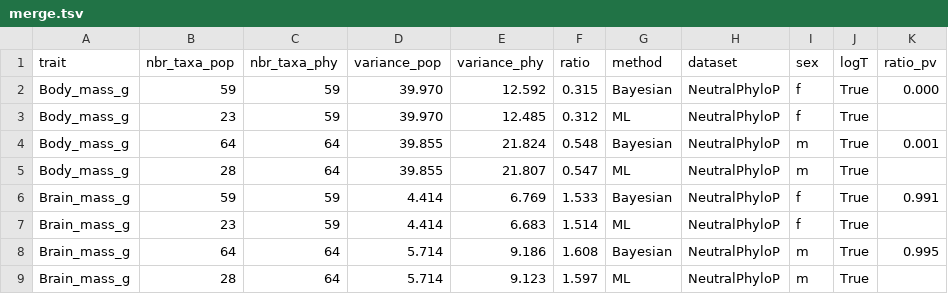
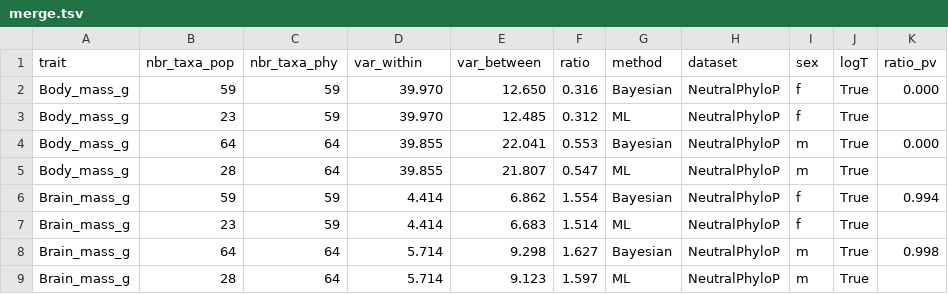
Before and after one commit to ThibaultLatrille/MicMac, a TSV file: data_empirical/results/merge.tsv, drawn as a sheet.

Commit message:
Renaming to var_within and var_between

```diff
--- a/data_empirical/results/merge.tsv
+++ b/data_empirical/results/merge.tsv
@@ -1,9 +1,9 @@
-trait	nbr_taxa_pop	nbr_taxa_phy	variance_pop	variance_phy	ratio	method	dataset	sex	logT	ratio_pv
-Body_mass_g	59	59	39.970	12.592	0.315	Bayesian	NeutralPhyloP	f	True	0.000
+trait	nbr_taxa_pop	nbr_taxa_phy	var_within	var_between	ratio	method	dataset	sex	logT	ratio_pv
+Body_mass_g	59	59	39.970	12.650	0.316	Bayesian	NeutralPhyloP	f	True	0.000
 Body_mass_g	23	59	39.970	12.485	0.312	ML	NeutralPhyloP	f	True	
-Body_mass_g	64	64	39.855	21.824	0.548	Bayesian	NeutralPhyloP	m	True	0.001
+Body_mass_g	64	64	39.855	22.041	0.553	Bayesian	NeutralPhyloP	m	True	0.000
 Body_mass_g	28	64	39.855	21.807	0.547	ML	NeutralPhyloP	m	True	
-Brain_mass_g	59	59	4.414	6.769	1.533	Bayesian	NeutralPhyloP	f	True	0.991
+Brain_mass_g	59	59	4.414	6.862	1.554	Bayesian	NeutralPhyloP	f	True	0.994
 Brain_mass_g	23	59	4.414	6.683	1.514	ML	NeutralPhyloP	f	True	
-Brain_mass_g	64	64	5.714	9.186	1.608	Bayesian	NeutralPhyloP	m	True	0.995
+Brain_mass_g	64	64	5.714	9.298	1.627	Bayesian	NeutralPhyloP	m	True	0.998
 Brain_mass_g	28	64	5.714	9.123	1.597	ML	NeutralPhyloP	m	True	
```
Also changed, not shown: 4 other files.
